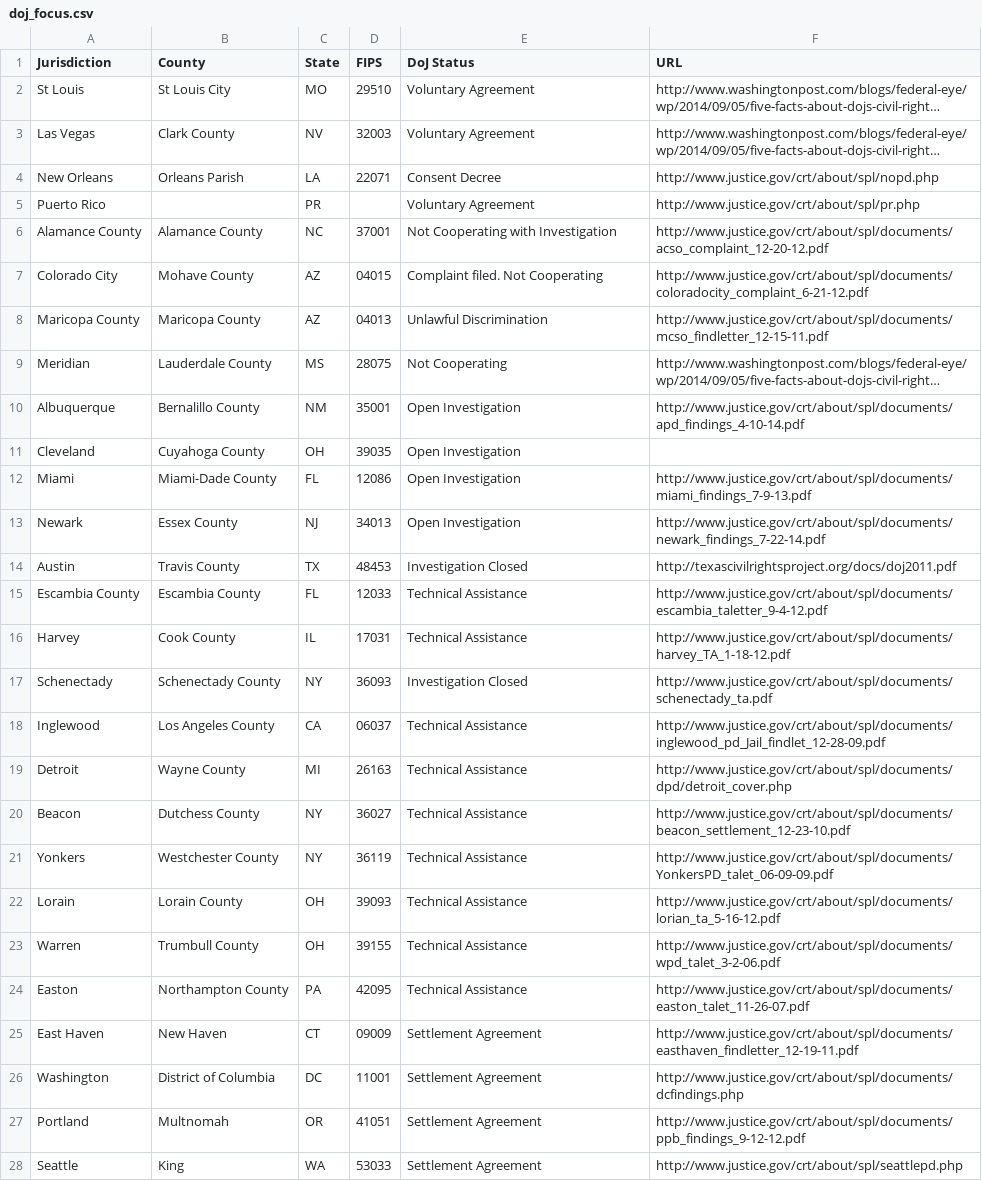
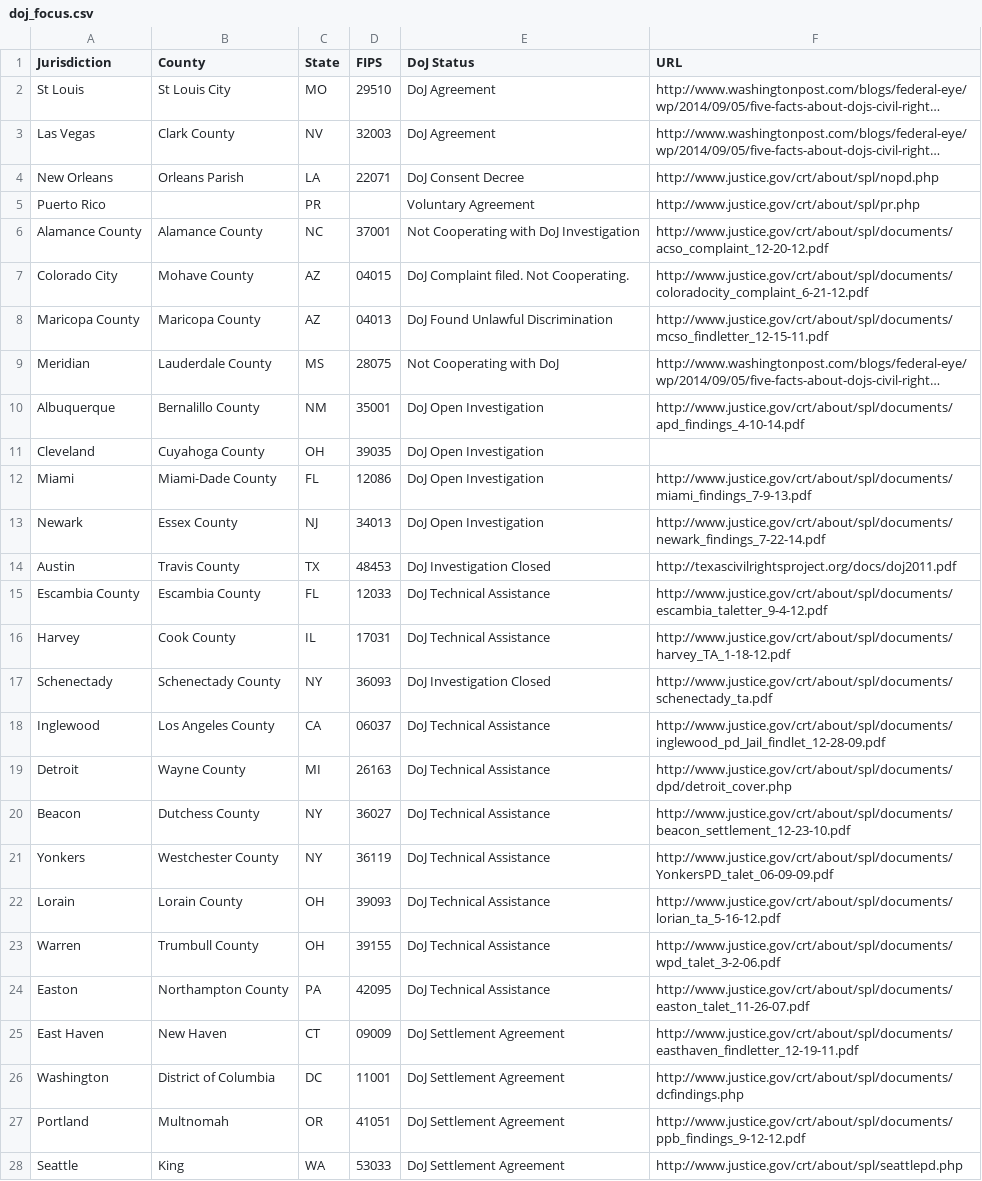
Before and after one commit to colorofchange/killedbycops, a CSV file: map/data/doj_focus.csv, drawn as a sheet; only a part is shown; long unchanged cells end in …; the diff covers the shown part only; the diff names each change by its address in the sheet, - before the commit and + after, or states it on an @@ line.

```diff
--- a/map/data/doj_focus.csv
+++ b/map/data/doj_focus.csv
-E2:E3 (DoJ Status): Voluntary Agreement
+E2:E3 (DoJ Status): DoJ Agreement
-E4 (DoJ Status): Consent Decree
+E4 (DoJ Status): DoJ Consent Decree
-E6 (DoJ Status): Not Cooperating with Investigation
+E6 (DoJ Status): Not Cooperating with DoJ Investigation
-E7 (DoJ Status): Complaint filed. Not Cooperating
+E7 (DoJ Status): DoJ Complaint filed. Not Cooperating.
-E8 (DoJ Status): Unlawful Discrimination
+E8 (DoJ Status): DoJ Found Unlawful Discrimination
-E9 (DoJ Status): Not Cooperating
+E9 (DoJ Status): Not Cooperating with DoJ
-E10:E13 (DoJ Status): Open Investigation
+E10:E13 (DoJ Status): DoJ Open Investigation
-E14 (DoJ Status): Investigation Closed
+E14 (DoJ Status): DoJ Investigation Closed
-E15:E16 (DoJ Status): Technical Assistance
+E15:E16 (DoJ Status): DoJ Technical Assistance
-E17 (DoJ Status): Investigation Closed
+E17 (DoJ Status): DoJ Investigation Closed
-E18:E24 (DoJ Status): Technical Assistance
+E18:E24 (DoJ Status): DoJ Technical Assistance
-E25:E28 (DoJ Status): Settlement Agreement
+E25:E28 (DoJ Status): DoJ Settlement Agreement
```
Also changed, not shown: 3 edited cells elsewhere in this file, map/static/data/doj_focus.csv, 1 other file.
